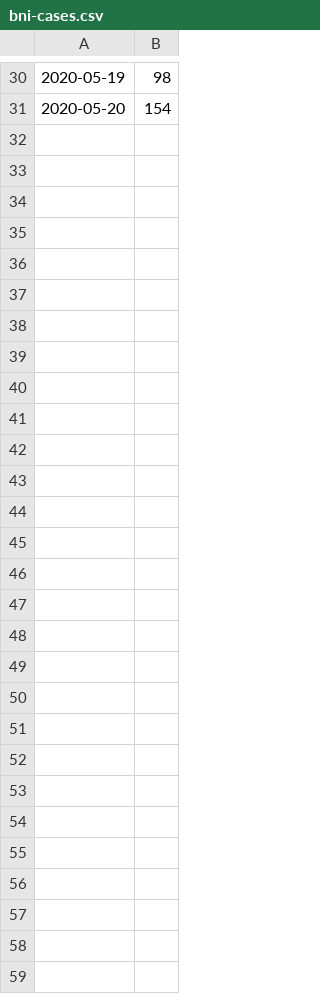
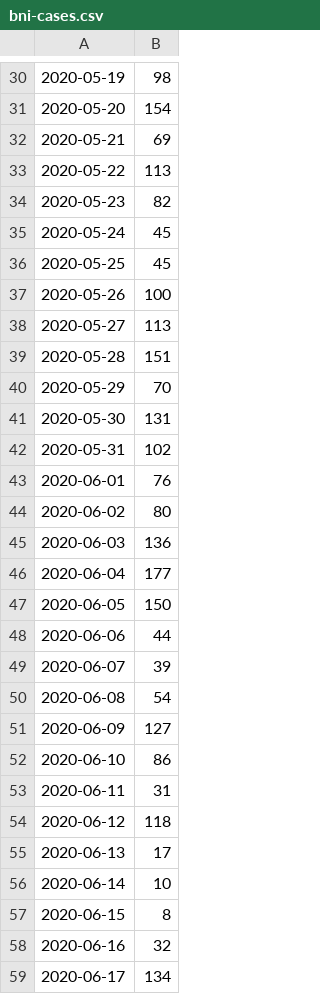
Before and after one commit to G9999/covid-predictor, a CSV file: csv/bni-cases.csv, drawn as a sheet; only a part is shown, gaps mark what is left out; the diff names each change by its address in the sheet, - before the commit and + after, or states it on an @@ line.

```diff
--- a/csv/bni-cases.csv
+++ b/csv/bni-cases.csv
+row 32: 2020-05-21 | 69
+row 33: 2020-05-22 | 113
+row 34: 2020-05-23 | 82
+row 35: 2020-05-24 | 45
+row 36: 2020-05-25 | 45
+row 37: 2020-05-26 | 100
+row 38: 2020-05-27 | 113
+row 39: 2020-05-28 | 151
+row 40: 2020-05-29 | 70
+row 41: 2020-05-30 | 131
+row 42: 2020-05-31 | 102
+row 43: 2020-06-01 | 76
+row 44: 2020-06-02 | 80
+row 45: 2020-06-03 | 136
+row 46: 2020-06-04 | 177
+row 47: 2020-06-05 | 150
+row 48: 2020-06-06 | 44
+row 49: 2020-06-07 | 39
+row 50: 2020-06-08 | 54
+row 51: 2020-06-09 | 127
+row 52: 2020-06-10 | 86
+row 53: 2020-06-11 | 31
+row 54: 2020-06-12 | 118
+row 55: 2020-06-13 | 17
+row 56: 2020-06-14 | 10
+row 57: 2020-06-15 | 8
+row 58: 2020-06-16 | 32
+row 59: 2020-06-17 | 134
```
Also changed, not shown: csv/cbb-cases.csv, csv/cbb-recovers.csv, 29 other files.
